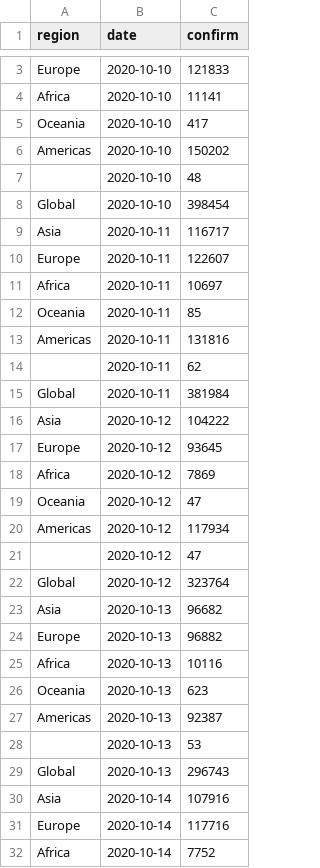
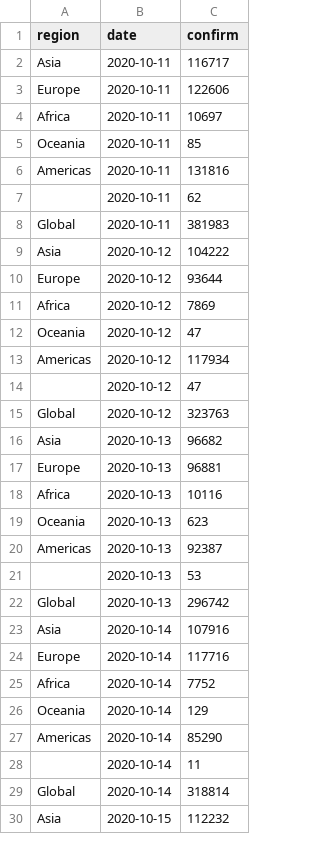
Before and after one commit to velmalopez/covid-rt-estimates, a CSV file: region/cases/summary/reported_cases.csv, drawn as a sheet; only a part is shown, gaps mark what is left out; the shorter side is filled out with more unchanged rows; removed rows and columns are numbered as before the commit, all else as after; the diff covers the shown part only; the diff names each change by its address in the sheet, - before the commit and + after, or states it on an @@ line.

```diff
--- a/region/cases/summary/reported_cases.csv
+++ b/region/cases/summary/reported_cases.csv
-row 3: Europe | 2020-10-10 | 121833
-row 4: Africa | 2020-10-10 | 11141
-row 5: Oceania | 2020-10-10 | 417
-row 6: Americas | 2020-10-10 | 150202
-row 7:  | 2020-10-10 | 48
-row 8: Global | 2020-10-10 | 398454
-C3 (confirm): 122607
+C3 (confirm): 122606
-C8 (confirm): 381984
+C8 (confirm): 381983
-C10 (confirm): 93645
+C10 (confirm): 93644
-C15 (confirm): 323764
+C15 (confirm): 323763
-C17 (confirm): 96882
+C17 (confirm): 96881
-C22 (confirm): 296743
+C22 (confirm): 296742
```
Also changed, not shown: 7 added rows, 1 removed row and 111 edited cells elsewhere in this file, region/cases/summary/cases_by_infection.csv, region/cases/summary/cases_by_report.csv, 5 other files.
